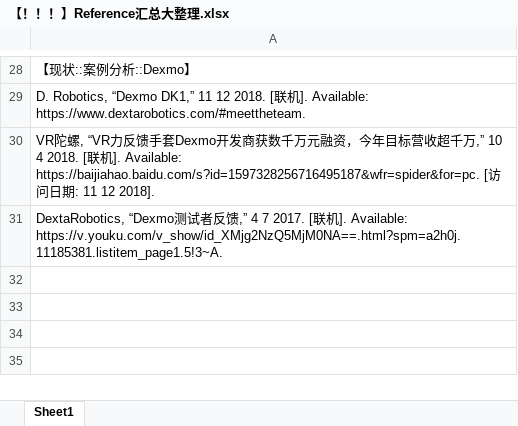
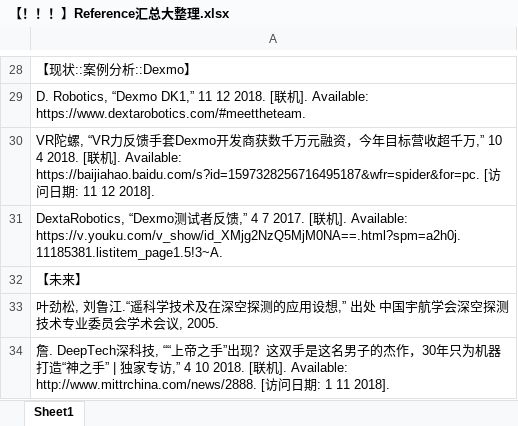
Before and after one commit to RunTimeError2/Avabot---Industry-Frontier, an Excel workbook: 【！！！】Reference汇总大整理.xlsx, sheet Sheet1, drawn as a sheet; only a part is shown, gaps mark what is left out; values as stored, in another font and other column widths than the file's, no borders; the diff names each change by its address in the sheet, - before the commit and + after, or states it on an @@ line.

```diff
--- a/【！！！】Reference汇总大整理.xlsx (sheet Sheet1)
+++ b/【！！！】Reference汇总大整理.xlsx (sheet Sheet1)
+row 32: 【未来】
+row 33: 叶劲松, 刘鲁江.“遥科学技术及在深空探测的应用设想,” 出处 中国宇航学会深空探测技术专业委员会学术会议, 2005.
+row 34: 詹. DeepTech深科技, ““上帝之手”出现？这双手是这名男子的杰作，30年只为机器打造“神之手” | 独家专访,” 4 10 2018. [联机]. Available: http://www.mittrchina.com/news/2888. [访问日期: 1 11 2018].
```
Also changed, not shown: 1 other file.
